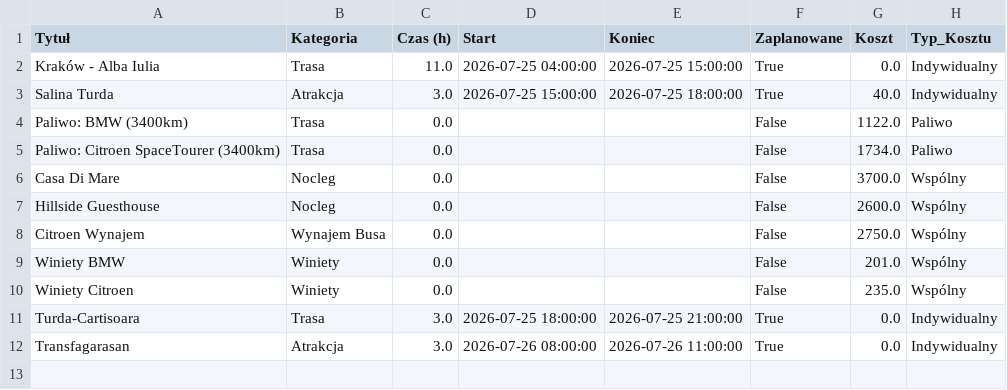
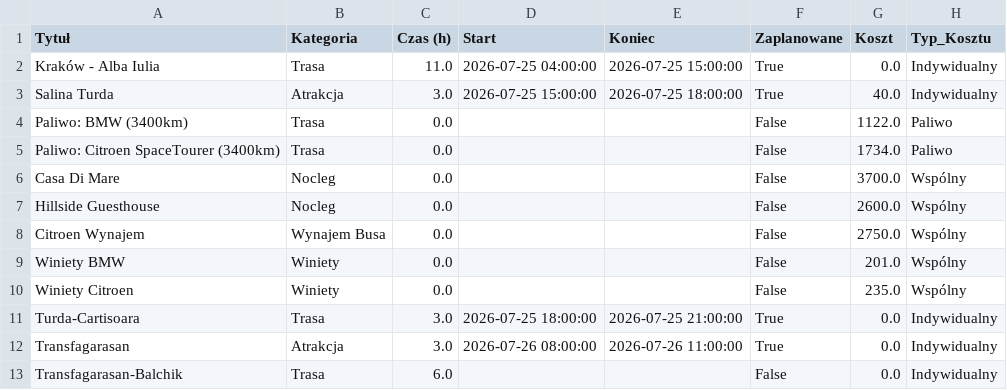
Before and after one commit to PatrykMolo/Zwariowana-Przygoda, a CSV file: data.csv, drawn as a sheet; the diff names each change by its address in the sheet, - before the commit and + after, or states it on an @@ line.

Commit message:
Update z aplikacji

```diff
--- a/data.csv
+++ b/data.csv
+row 13: Transfagarasan-Balchik | Trasa | 6.0 |  |  | False | 0.0 | Indywidualny
```
